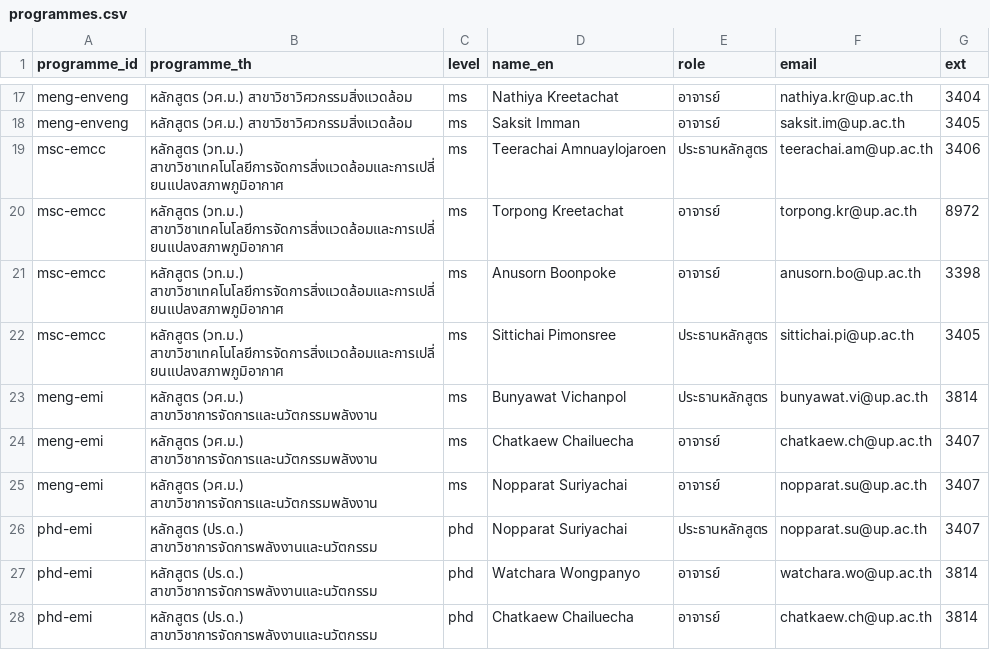
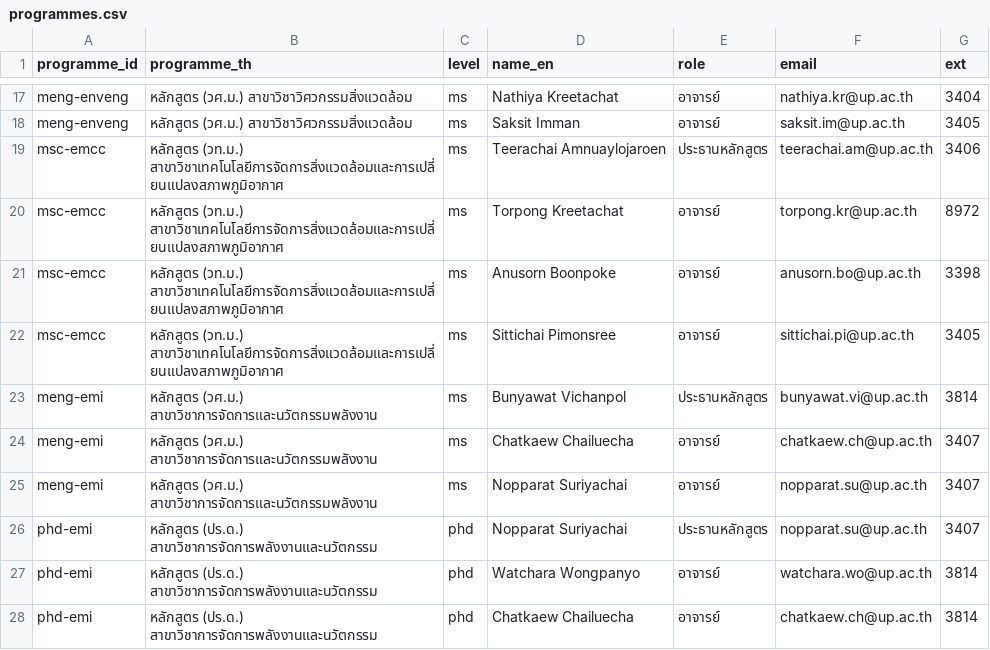
Before and after one commit to smalltee2/seen-faculty-screening, a CSV file: data/programmes.csv, drawn as a sheet; only a part is shown, gaps mark what is left out.

```diff
--- a/data/programmes.csv
+++ b/data/programmes.csv
@@ -21,3 +21,3 @@ msc-emcc,หลักสูตร (วท.ม.) สาขาวิชาเท
 msc-emcc,หลักสูตร (วท.ม.) สาขาวิชาเทคโนโลยีการจัดการสิ่งแวดล้อมและการเปลี่ยนแปลงสภาพภูมิอากาศ,ms,Anusorn Boonpoke,อาจารย์,anusorn.bo@up.ac.th,3398
-msc-emcc,หลักสูตร (วท.ม.) สาขาวิชาเทคโนโลยีการจัดการสิ่งแวดล้อมและการเปลี่ยนแปลงสภาพภูมิอากาศ,ms,Sittichai Pimonsree,ประธานหลักสูตร,sittichai.pi@up.ac.th,3405
+msc-emcc,หลักสูตร (วท.ม.) สาขาวิชาเทคโนโลยีการจัดการสิ่งแวดล้อมและการเปลี่ยนแปลงสภาพภูมิอากาศ,ms,Sittichai Pimonsree,อาจารย์,sittichai.pi@up.ac.th,3405
 meng-emi,หลักสูตร (วศ.ม.) สาขาวิชาการจัดการและนวัตกรรมพลังงาน,ms,Bunyawat Vichanpol,ประธานหลักสูตร,bunyawat.vi@up.ac.th,3814
```
Also changed, not shown: 2 other files.
